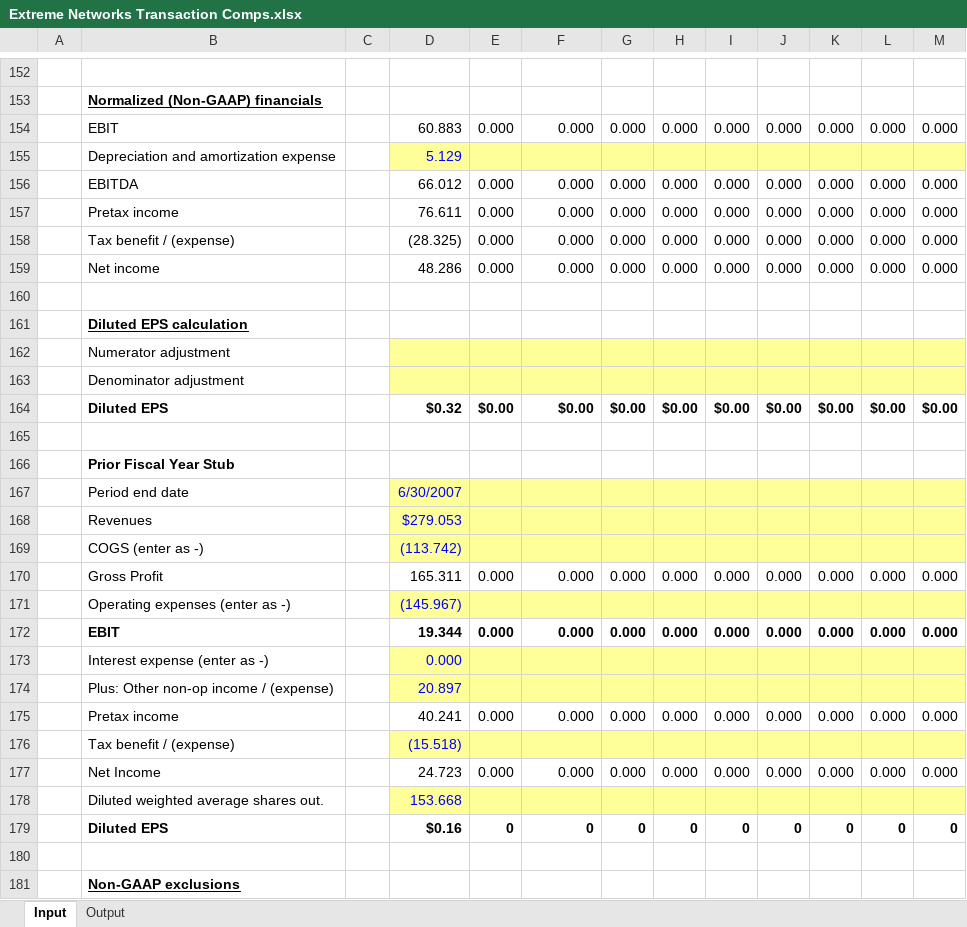
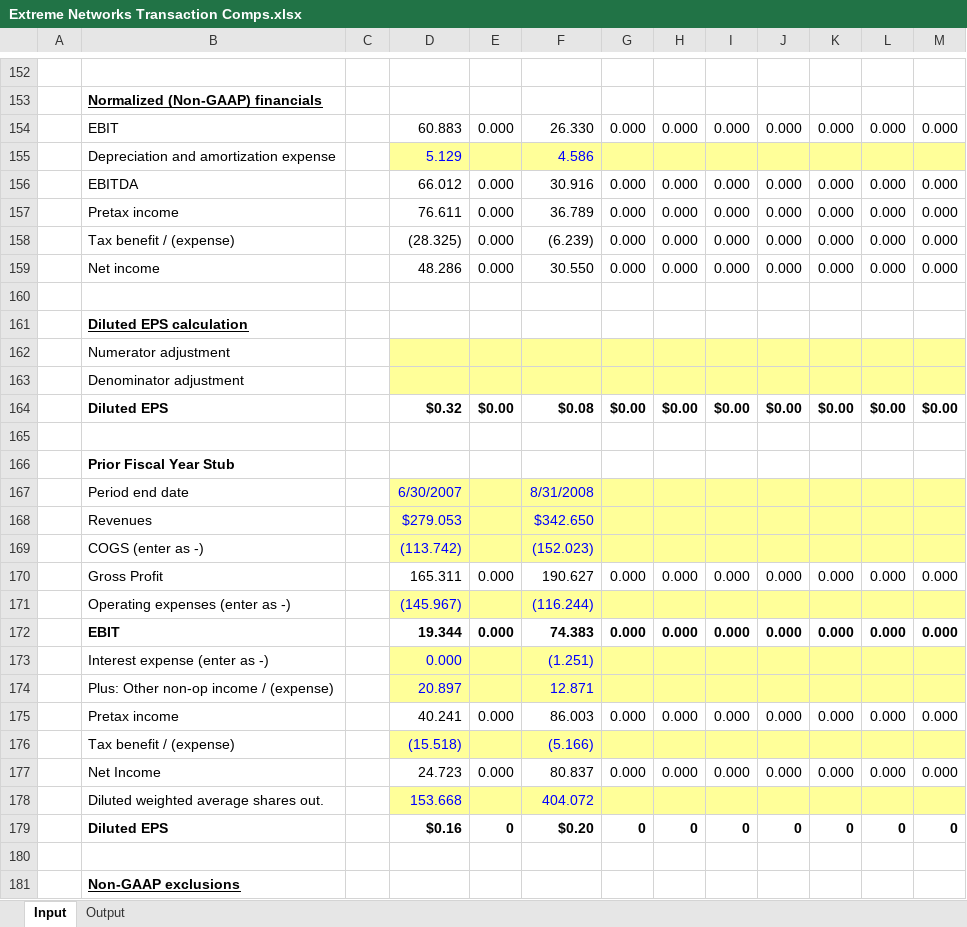
Before and after one commit to willjrobertsjr/Apple-Financial-Statement-Models, an Excel workbook: Extreme Networks Transaction Comps.xlsx, sheet Input, drawn as a sheet; only a part is shown, gaps mark what is left out; values as stored, in another font and other column widths than the file's, no borders; conditional formats not drawn; the diff covers the shown part only; the diff names each change by its address in the sheet, - before the commit and + after, or states it on an @@ line.

```diff
--- a/Extreme Networks Transaction Comps.xlsx (sheet Input)
+++ b/Extreme Networks Transaction Comps.xlsx (sheet Input)
-F154: 0.000
+F154: 26.330
-F155: (empty)
+F155: 4.586
-F156: 0.000
+F156: 30.916
-F157: 0.000
+F157: 36.789
-F158: 0.000
+F158: (6.239)
-F159: 0.000
+F159: 30.550
-F164: $0.00
+F164: $0.08
-F167: (empty)
+F167: 8/31/2008
-F168: (empty)
+F168: $342.650
-F169: (empty)
+F169: (152.023)
-F170: 0.000
+F170: 190.627
-F171: (empty)
+F171: (116.244)
-F172: 0.000
+F172: 74.383
-F173: (empty)
+F173: (1.251)
-F174: (empty)
+F174: 12.871
-F175: 0.000
+F175: 86.003
-F176: (empty)
+F176: (5.166)
-F177: 0.000
+F177: 80.837
-F178: (empty)
+F178: 404.072
-F179: 0
+F179: $0.20
```
Also changed, not shown: 1 added row, 1 removed row and 108 edited cells elsewhere in this sheet.
